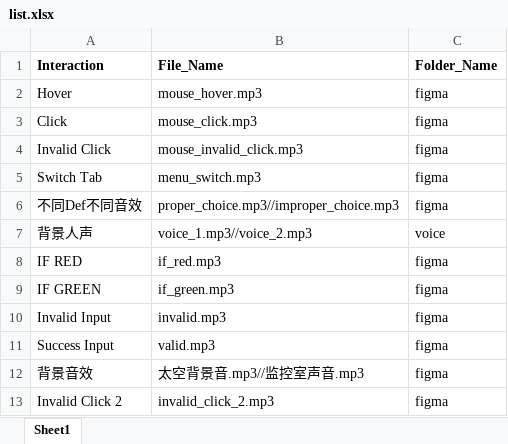
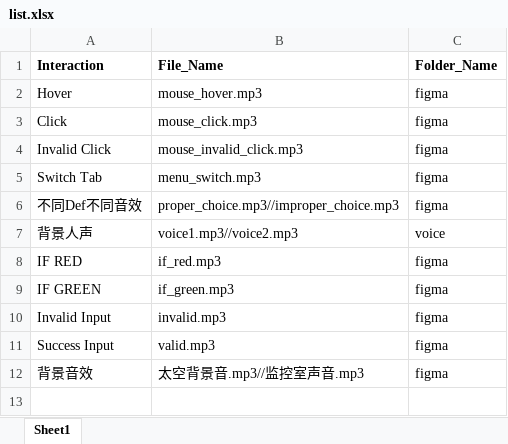
Before and after one commit to bette-q/TGC-Jam-DECHOMENON, an Excel workbook: Assets/Audio/list.xlsx, sheet Sheet1, drawn as a sheet; values as stored, in another font and other column widths than the file's, no borders; the diff names each change by its address in the sheet, - before the commit and + after, or states it on an @@ line.

```diff
--- a/Assets/Audio/list.xlsx (sheet Sheet1)
+++ b/Assets/Audio/list.xlsx (sheet Sheet1)
-B7 (File_Name): voice_1.mp3//voice_2.mp3
+B7 (File_Name): voice1.mp3//voice2.mp3
-row 13: Invalid Click 2 | invalid_click_2.mp3 | figma
```
Also changed, not shown: 33 other files.
